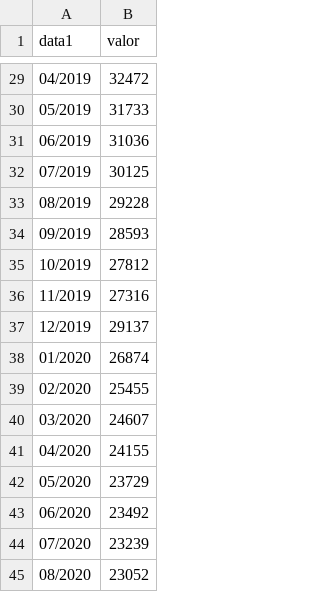
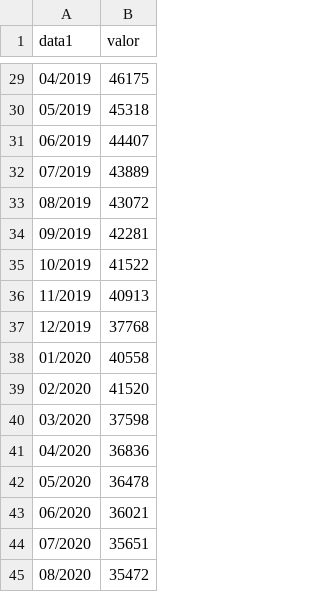
Before and after one commit to CassioRocha/Dadoscd, a CSV file: abonoA.csv, drawn as a sheet; only a part is shown, gaps mark what is left out; the diff covers the shown part only.

```diff
--- a/abonoA.csv
+++ b/abonoA.csv
@@ -29,17 +29,17 @@ data1,  valor
-  04/2019,  32472
-  05/2019,  31733
-  06/2019,  31036
-  07/2019,  30125
-  08/2019,  29228
-  09/2019,  28593
-  10/2019,  27812
-  11/2019,  27316
-  12/2019,  29137
-  01/2020,  26874
-  02/2020,  25455
-  03/2020,  24607
-  04/2020,  24155
-  05/2020,  23729
-  06/2020,  23492
-  07/2020,  23239
-  08/2020,  23052
+  04/2019 , 46175
+  05/2019 , 45318
+  06/2019 , 44407
+  07/2019 , 43889
+  08/2019 , 43072
+  09/2019 , 42281
+  10/2019 , 41522
+  11/2019 , 40913
+  12/2019 , 37768
+  01/2020 , 40558
+  02/2020  ,41520
+  03/2020  ,37598
+  04/2020 , 36836
+  05/2020 , 36478
+  06/2020 , 36021
+  07/2020 , 35651
+  08/2020,  35472
```
Also changed, not shown: 27 edited cells elsewhere in this file.
